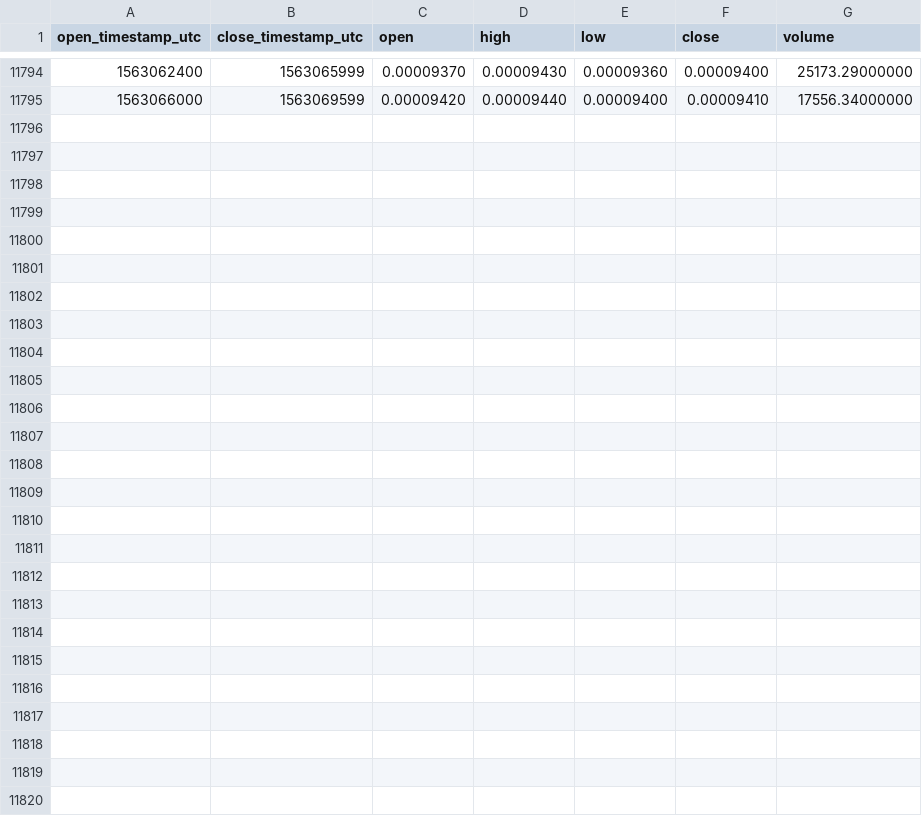
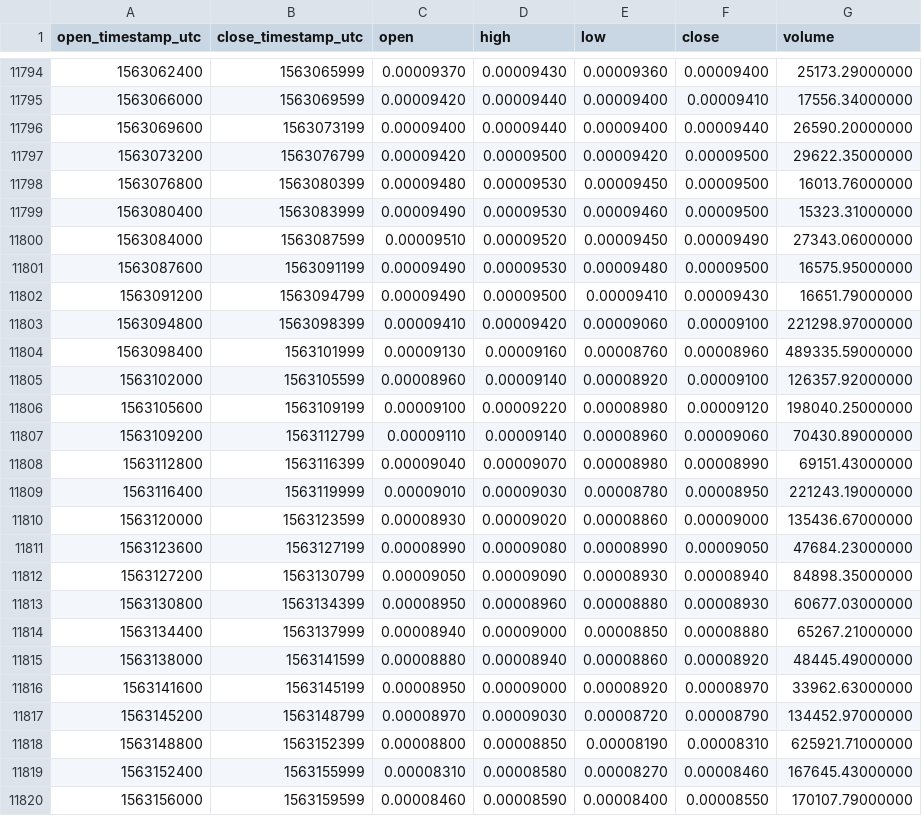
Before and after one commit to cryptobigbro/binance-ONTBTC, a CSV file: binance-ONTBTC-1h.csv, drawn as a sheet; only a part is shown, gaps mark what is left out; the diff names each change by its address in the sheet, - before the commit and + after, or states it on an @@ line.

Commit message:
Update OHLCV data.

```diff
--- a/binance-ONTBTC-1h.csv
+++ b/binance-ONTBTC-1h.csv
+row 11796: 1563069600 | 1563073199 | 0.00009400 | 0.00009440 | 0.00009400 | 0.00009440 | 26590.20000000
+row 11797: 1563073200 | 1563076799 | 0.00009420 | 0.00009500 | 0.00009420 | 0.00009500 | 29622.35000000
+row 11798: 1563076800 | 1563080399 | 0.00009480 | 0.00009530 | 0.00009450 | 0.00009500 | 16013.76000000
+row 11799: 1563080400 | 1563083999 | 0.00009490 | 0.00009530 | 0.00009460 | 0.00009500 | 15323.31000000
+row 11800: 1563084000 | 1563087599 | 0.00009510 | 0.00009520 | 0.00009450 | 0.00009490 | 27343.06000000
+row 11801: 1563087600 | 1563091199 | 0.00009490 | 0.00009530 | 0.00009480 | 0.00009500 | 16575.95000000
+row 11802: 1563091200 | 1563094799 | 0.00009490 | 0.00009500 | 0.00009410 | 0.00009430 | 16651.79000000
+row 11803: 1563094800 | 1563098399 | 0.00009410 | 0.00009420 | 0.00009060 | 0.00009100 | 221298.97000000
+row 11804: 1563098400 | 1563101999 | 0.00009130 | 0.00009160 | 0.00008760 | 0.00008960 | 489335.59000000
+row 11805: 1563102000 | 1563105599 | 0.00008960 | 0.00009140 | 0.00008920 | 0.00009100 | 126357.92000000
+row 11806: 1563105600 | 1563109199 | 0.00009100 | 0.00009220 | 0.00008980 | 0.00009120 | 198040.25000000
+row 11807: 1563109200 | 1563112799 | 0.00009110 | 0.00009140 | 0.00008960 | 0.00009060 | 70430.89000000
+row 11808: 1563112800 | 1563116399 | 0.00009040 | 0.00009070 | 0.00008980 | 0.00008990 | 69151.43000000
+row 11809: 1563116400 | 1563119999 | 0.00009010 | 0.00009030 | 0.00008780 | 0.00008950 | 221243.19000000
+row 11810: 1563120000 | 1563123599 | 0.00008930 | 0.00009020 | 0.00008860 | 0.00009000 | 135436.67000000
+row 11811: 1563123600 | 1563127199 | 0.00008990 | 0.00009080 | 0.00008990 | 0.00009050 | 47684.23000000
+row 11812: 1563127200 | 1563130799 | 0.00009050 | 0.00009090 | 0.00008930 | 0.00008940 | 84898.35000000
+row 11813: 1563130800 | 1563134399 | 0.00008950 | 0.00008960 | 0.00008880 | 0.00008930 | 60677.03000000
+row 11814: 1563134400 | 1563137999 | 0.00008940 | 0.00009000 | 0.00008850 | 0.00008880 | 65267.21000000
+row 11815: 1563138000 | 1563141599 | 0.00008880 | 0.00008940 | 0.00008860 | 0.00008920 | 48445.49000000
+row 11816: 1563141600 | 1563145199 | 0.00008950 | 0.00009000 | 0.00008920 | 0.00008970 | 33962.63000000
+row 11817: 1563145200 | 1563148799 | 0.00008970 | 0.00009030 | 0.00008720 | 0.00008790 | 134452.97000000
+row 11818: 1563148800 | 1563152399 | 0.00008800 | 0.00008850 | 0.00008190 | 0.00008310 | 625921.71000000
+row 11819: 1563152400 | 1563155999 | 0.00008310 | 0.00008580 | 0.00008270 | 0.00008460 | 167645.43000000
+row 11820: 1563156000 | 1563159599 | 0.00008460 | 0.00008590 | 0.00008400 | 0.00008550 | 170107.79000000
```
Also changed, not shown: binance-ONTBTC-1d.csv.
